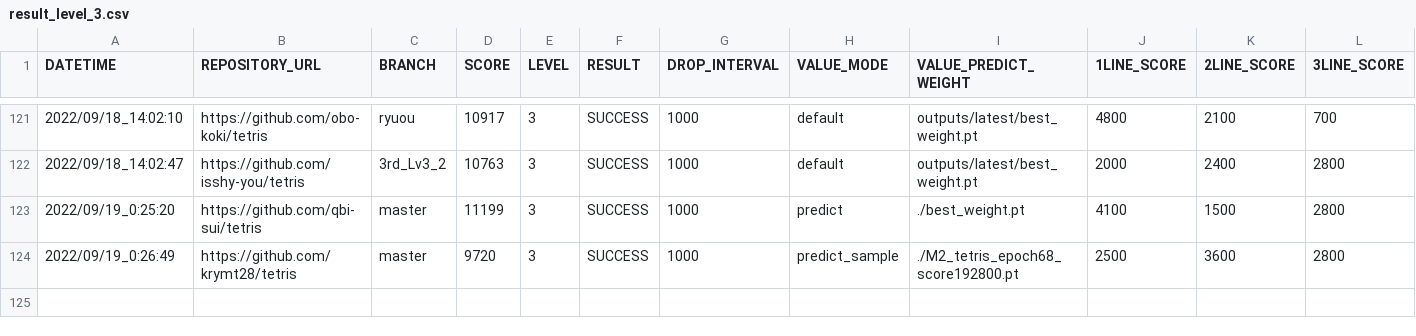
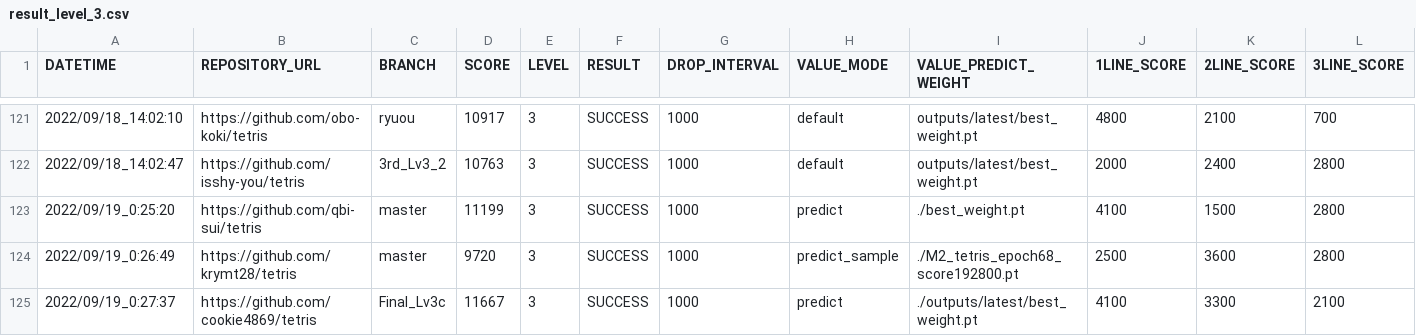
Before and after one commit to ChallengeClub/tetris_score_server, a CSV file: log/result_level_3.csv, drawn as a sheet; only a part is shown, gaps mark what is left out; rows hold the shown columns only; the diff names each change by its address in the sheet, - before the commit and + after, or states it on an @@ line.

```diff
--- a/log/result_level_3.csv
+++ b/log/result_level_3.csv
+row 125: 2022/09/19_0:27:37 | https://github.com/cookie4869/tetris | Final_Lv3c | 11667 | 3 | SUCCESS | 1000 | predict | ./outputs/latest/best_weight.pt | 4100 | 3300 | 2100
```
Also changed, not shown: log/result.csv, log/result_ranking_level_3.csv, 10 other files.
